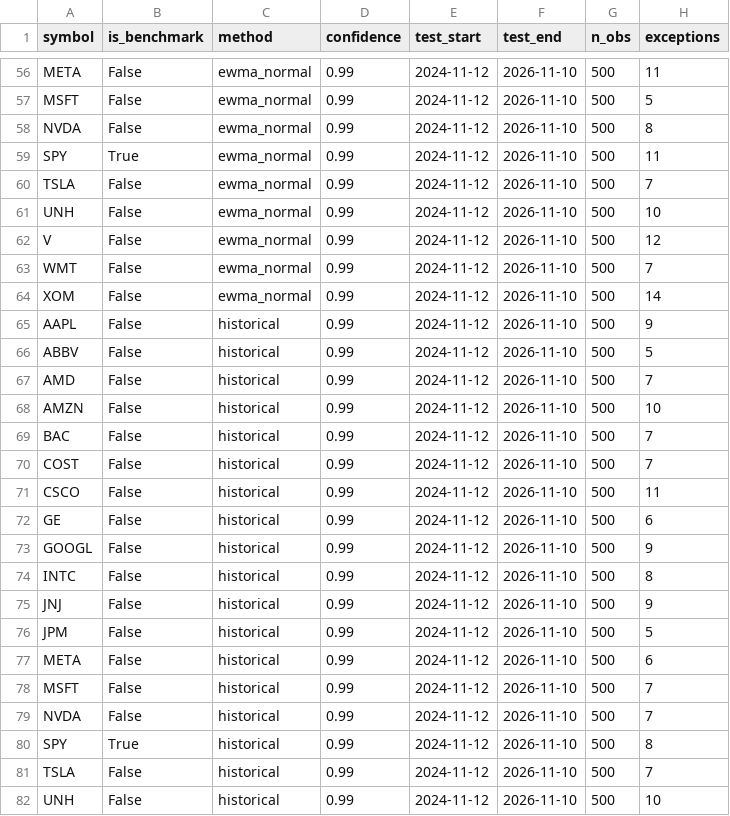
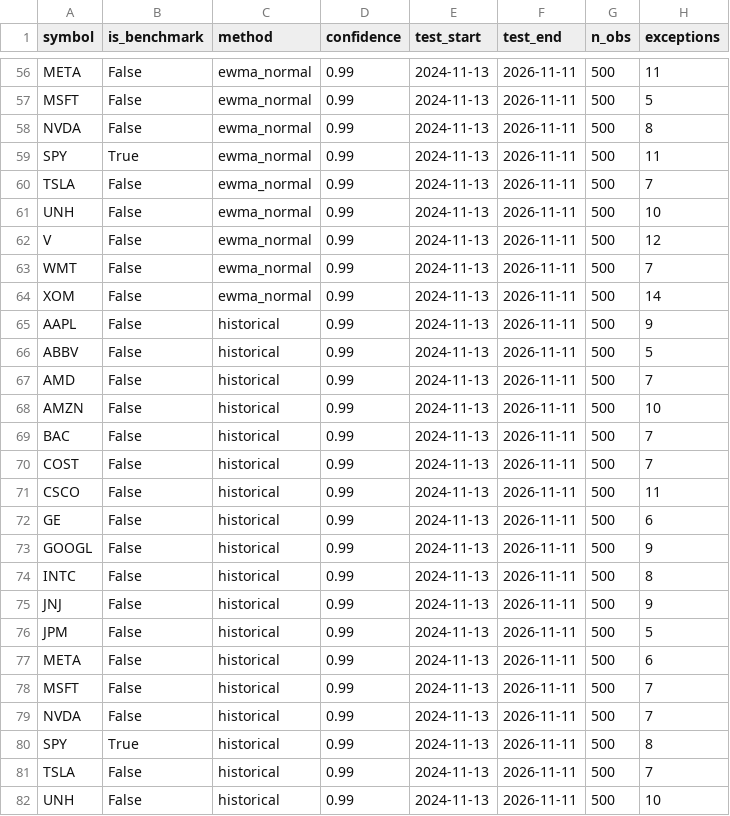
Before and after one commit to aliL2000/portfolio-risk-analytics, a CSV file: var_backtest.csv, drawn as a sheet; only a part is shown, gaps mark what is left out; the diff covers the shown part only; the diff names each change by its address in the sheet, - before the commit and + after, or states it on an @@ line.

```diff
--- a/var_backtest.csv
+++ b/var_backtest.csv
-E56:E82 (test_start): 2024-11-12
+E56:E82 (test_start): 2024-11-13
-F56:F82 (test_end): 2026-11-10
+F56:F82 (test_end): 2026-11-11
```
Also changed, not shown: 130 edited cells elsewhere in this file, anomaly_history.csv, data_summary.csv, 6 other files.
